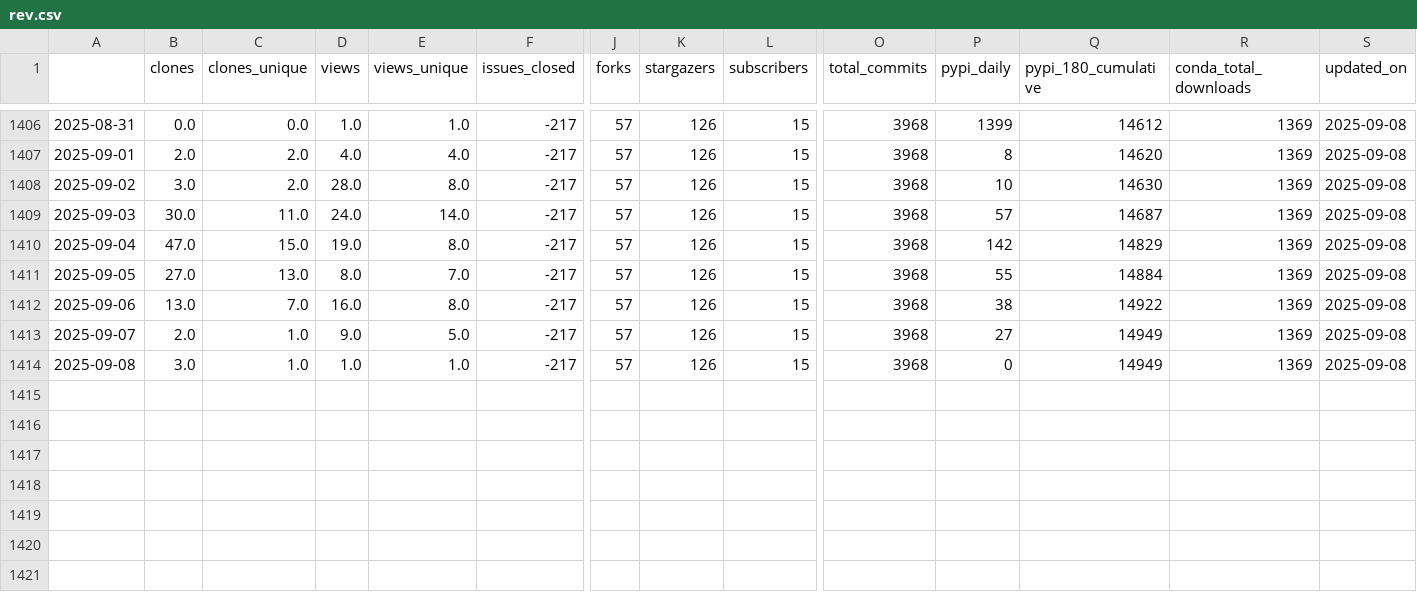
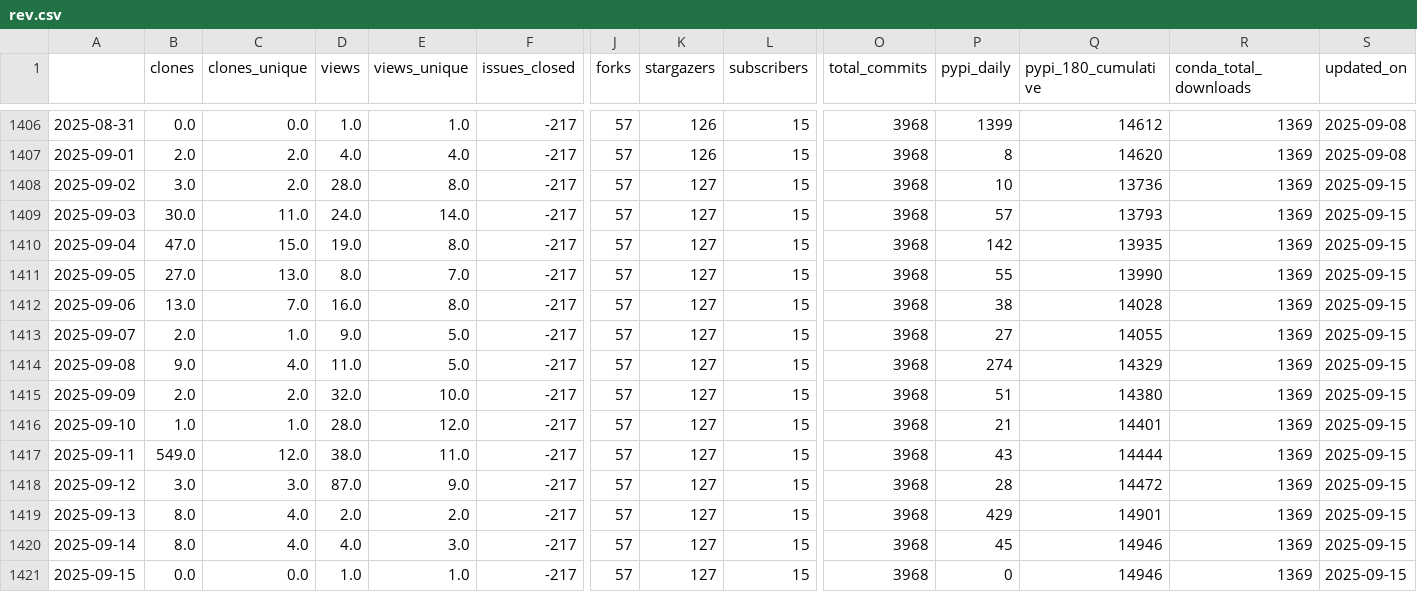
Before and after one commit to NREL/osos, a CSV file: data/rev.csv, drawn as a sheet; only a part is shown, gaps mark what is left out; rows hold the shown columns only; the diff names each change by its address in the sheet, - before the commit and + after, or states it on an @@ line.

Commit message:
update osos data and plots

```diff
--- a/data/rev.csv
+++ b/data/rev.csv
-K1408:K1414 (stargazers): 126
+K1408:K1414 (stargazers): 127
-Q1408 (pypi_180_cumulative): 14630
+Q1408 (pypi_180_cumulative): 13736
-S1408:S1414 (updated_on): 2025-09-08
+S1408:S1414 (updated_on): 2025-09-15
-Q1409 (pypi_180_cumulative): 14687
+Q1409 (pypi_180_cumulative): 13793
-Q1410 (pypi_180_cumulative): 14829
+Q1410 (pypi_180_cumulative): 13935
-Q1411 (pypi_180_cumulative): 14884
+Q1411 (pypi_180_cumulative): 13990
-Q1412 (pypi_180_cumulative): 14922
+Q1412 (pypi_180_cumulative): 14028
-Q1413 (pypi_180_cumulative): 14949
+Q1413 (pypi_180_cumulative): 14055
-B1414 (clones): 3.0
+B1414 (clones): 9.0
-C1414 (clones_unique): 1.0
+C1414 (clones_unique): 4.0
-D1414 (views): 1.0
+D1414 (views): 11.0
-E1414 (views_unique): 1.0
+E1414 (views_unique): 5.0
-P1414 (pypi_daily): 0
+P1414 (pypi_daily): 274
-Q1414 (pypi_180_cumulative): 14949
+Q1414 (pypi_180_cumulative): 14329
+row 1415: 2025-09-09 | 2.0 | 2.0 | 32.0 | 10.0 | -217 | 57 | 127 | 15 | 3968 | 51 | 14380 | 1369 | 2025-09-15
+row 1416: 2025-09-10 | 1.0 | 1.0 | 28.0 | 12.0 | -217 | 57 | 127 | 15 | 3968 | 21 | 14401 | 1369 | 2025-09-15
+row 1417: 2025-09-11 | 549.0 | 12.0 | 38.0 | 11.0 | -217 | 57 | 127 | 15 | 3968 | 43 | 14444 | 1369 | 2025-09-15
+row 1418: 2025-09-12 | 3.0 | 3.0 | 87.0 | 9.0 | -217 | 57 | 127 | 15 | 3968 | 28 | 14472 | 1369 | 2025-09-15
+row 1419: 2025-09-13 | 8.0 | 4.0 | 2.0 | 2.0 | -217 | 57 | 127 | 15 | 3968 | 429 | 14901 | 1369 | 2025-09-15
+row 1420: 2025-09-14 | 8.0 | 4.0 | 4.0 | 3.0 | -217 | 57 | 127 | 15 | 3968 | 45 | 14946 | 1369 | 2025-09-15
+row 1421: 2025-09-15 | 0.0 | 0.0 | 1.0 | 1.0 | -217 | 57 | 127 | 15 | 3968 | 0 | 14946 | 1369 | 2025-09-15
```
Also changed, not shown: data/floris.csv, data/nrwal.csv, 20 other files.
